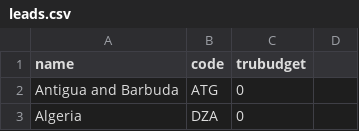
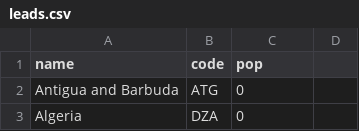
Before and after one commit to jzakotnik/hessenle, a CSV file: leads.csv, drawn as a sheet; only a part is shown.

Commit message:
Update leads.csv

```diff
--- a/leads.csv
+++ b/leads.csv
@@ -1,2 +1,2 @@
-name,code,trubudget
+name,code,pop
 Antigua and Barbuda,ATG,0
```
